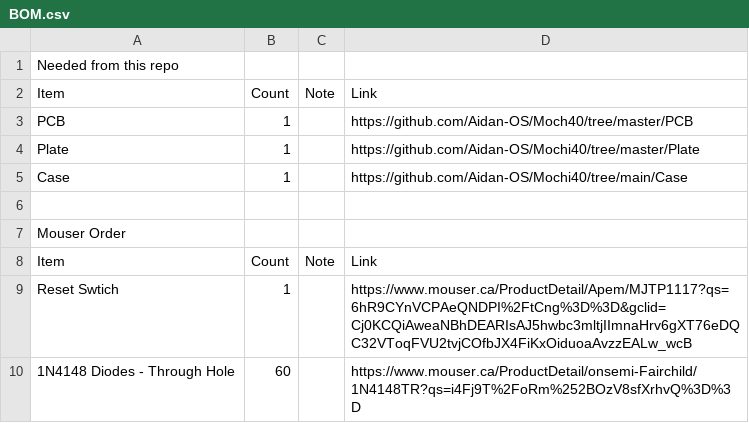
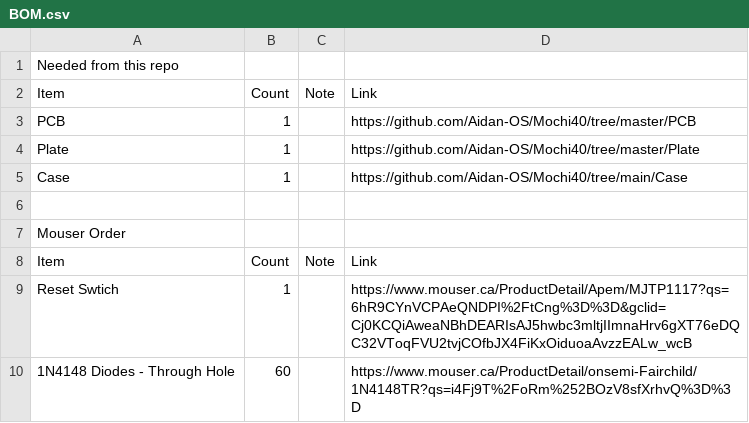
Before and after one commit to Aidan-OS/Mochi40, a CSV file: BOM.csv, drawn as a sheet; only a part is shown.

Commit message:
Double screw up, missed i in a url

```diff
--- a/BOM.csv
+++ b/BOM.csv
@@ -2,3 +2,3 @@ Needed from this repo,,,
 Item,Count,Note,Link
-PCB,1,,https://github.com/Aidan-OS/Moch40/tree/master/PCB
+PCB,1,,https://github.com/Aidan-OS/Mochi40/tree/master/PCB
 Plate,1,,"https://github.com/Aidan-OS/Mochi40/tree/master/Plate	"
```
